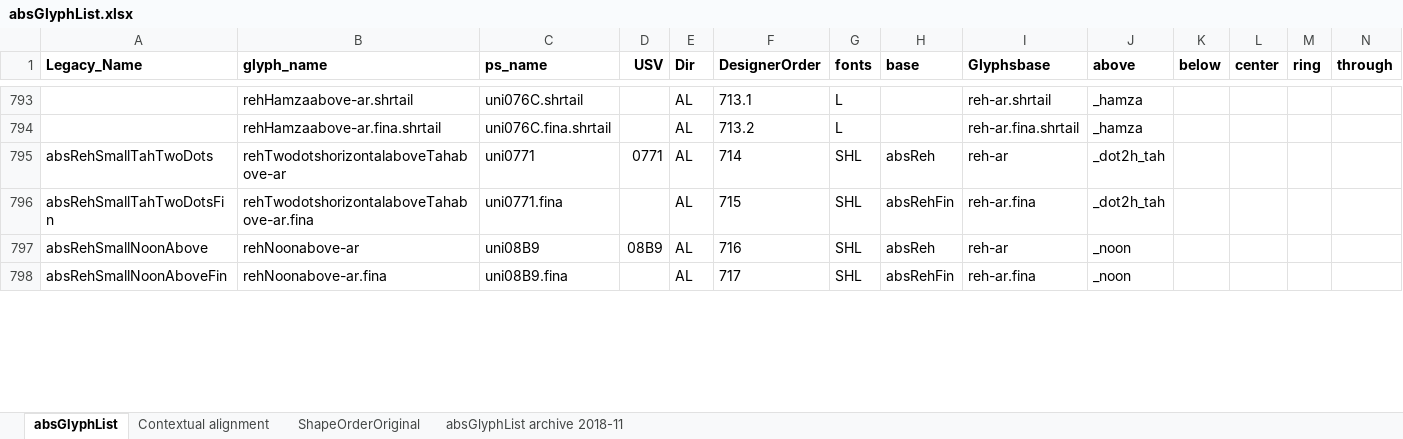
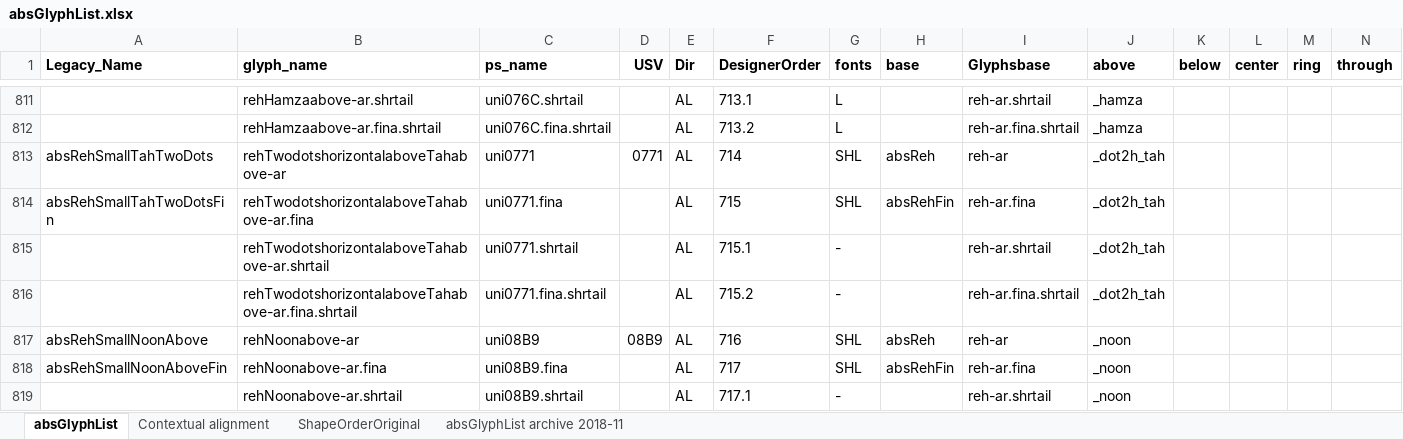
Before and after one commit to silnrsi/font-arab-tools, an Excel workbook: absGlyphList/absGlyphList.xlsx, sheet absGlyphList, drawn as a sheet; only a part is shown, gaps mark what is left out; values as stored, in another font and other column widths than the file's, no borders; charts and pictures not drawn; rows hold the shown columns only; the diff covers the shown part only; the diff names each change by its address in the sheet, - before the commit and + after, or states it on an @@ line.

Commit message:
Added the rest of the reh/waw .shrtail chars but did not associate any font with them. This is for a future version of Lateef.

```diff
--- a/absGlyphList/absGlyphList.xlsx (sheet absGlyphList)
+++ b/absGlyphList/absGlyphList.xlsx (sheet absGlyphList)
+row 815:  | rehTwodotshorizontalaboveTahabove-ar.shrtail | uni0771.shrtail |  | AL | 715.1 | - |  | reh-ar.shrtail | _dot2h_tah
+row 816:  | rehTwodotshorizontalaboveTahabove-ar.fina.shrtail | uni0771.fina.shrtail |  | AL | 715.2 | - |  | reh-ar.fina.shrtail | _dot2h_tah
+row 819:  | rehNoonabove-ar.shrtail | uni08B9.shrtail |  | AL | 717.1 | - |  | reh-ar.shrtail | _noon
```
Also changed, not shown: 46 added rows, 1 removed row and 9 edited cells elsewhere in this sheet, 1 other file.
